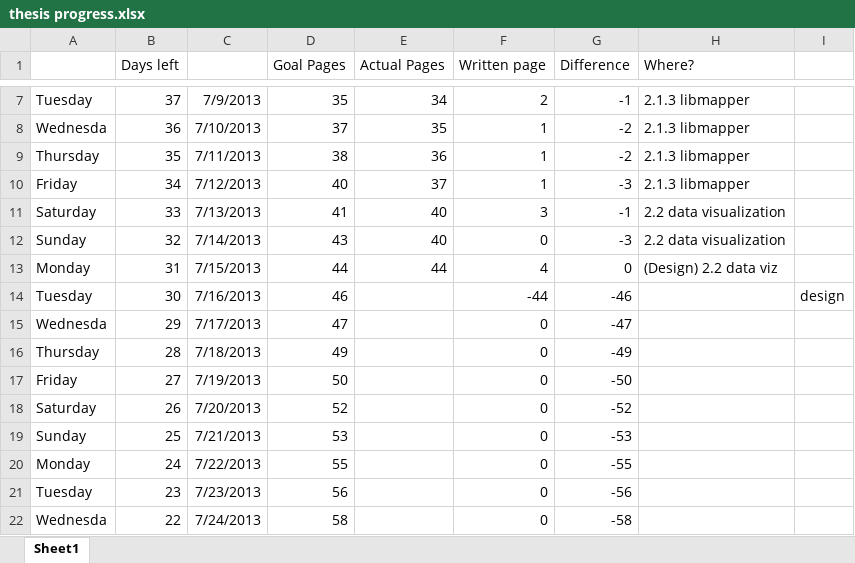
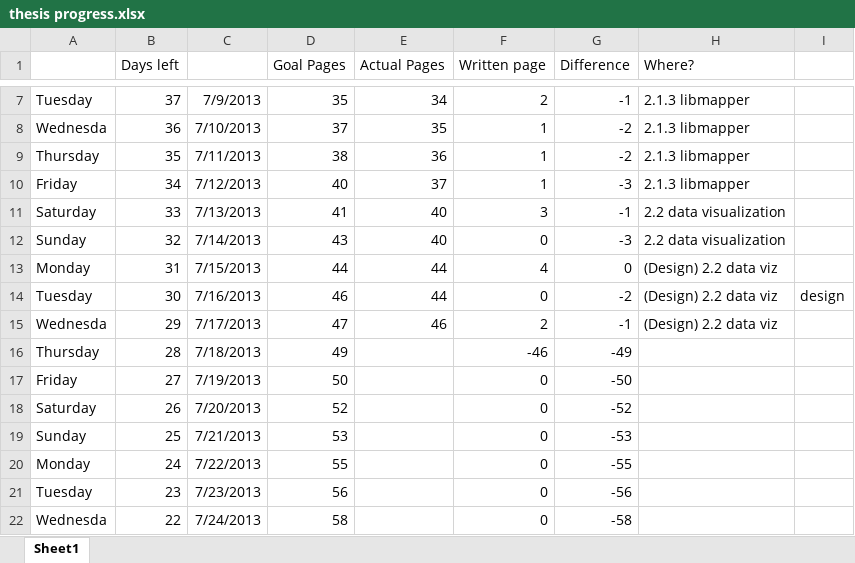
Before and after one commit to mysteryDate/thesis, an Excel workbook: _notes/thesis progress.xlsx, sheet Sheet1, drawn as a sheet; only a part is shown, gaps mark what is left out; values as stored, in another font and other column widths than the file's, no borders; the diff names each change by its address in the sheet, - before the commit and + after, or states it on an @@ line.

Commit message:
Wrote about webmapper in design.

```diff
--- a/_notes/thesis progress.xlsx (sheet Sheet1)
+++ b/_notes/thesis progress.xlsx (sheet Sheet1)
-E14 (Actual Pages): (empty)
+E14 (Actual Pages): 44
-F14 (Written page): -44
+F14 (Written page): 0
-G14 (Difference): -46
+G14 (Difference): -2
-H14:H15 (Where?): (empty)
+H14:H15 (Where?): (Design) 2.2 data viz
-E15 (Actual Pages): (empty)
+E15 (Actual Pages): 46
-F15 (Written page): 0
+F15 (Written page): 2
-G15 (Difference): -47
+G15 (Difference): -1
-F16 (Written page): 0
+F16 (Written page): -46
```
Also changed, not shown: 5 other files.
